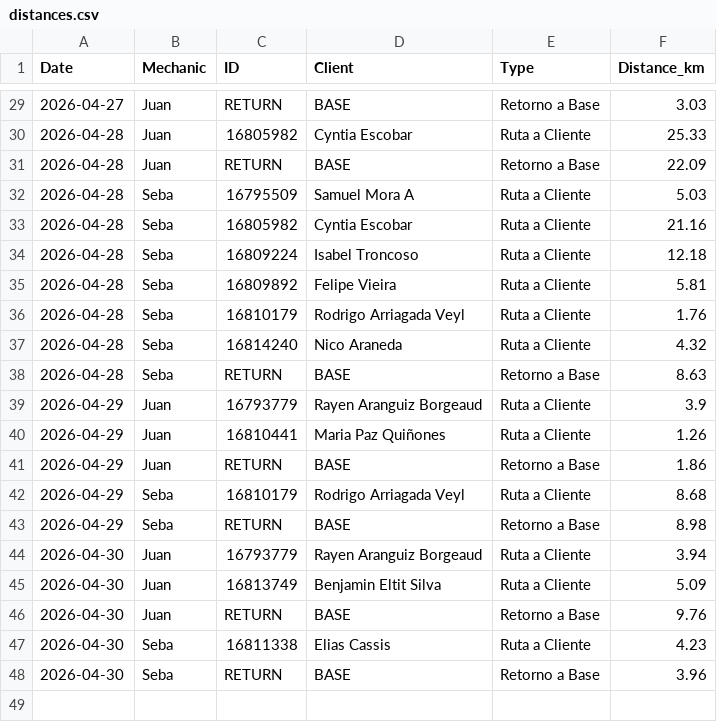
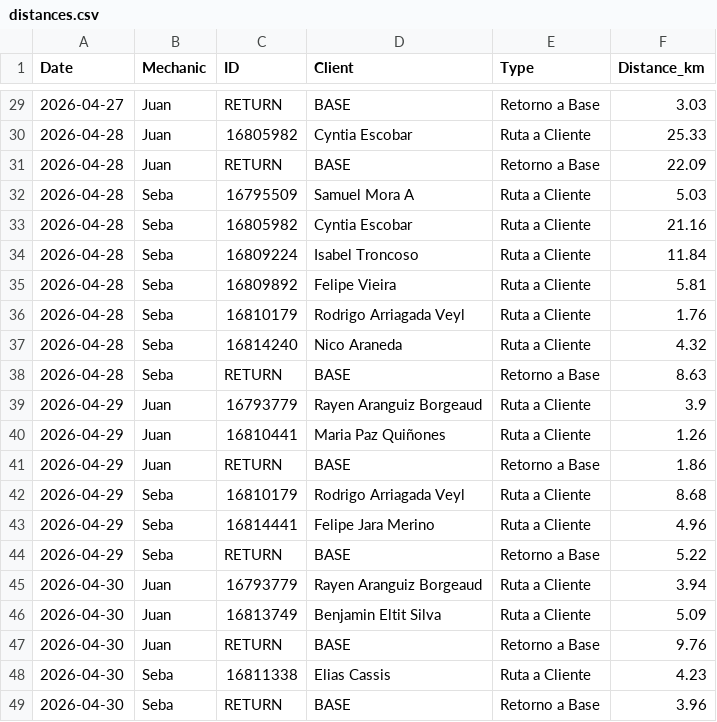
Before and after one commit to worldofvitox/mapa-diario, a CSV file: distances.csv, drawn as a sheet; only a part is shown, gaps mark what is left out.

```diff
--- a/distances.csv
+++ b/distances.csv
@@ -33,3 +33,3 @@ Date,Mechanic,ID,Client,Type,Distance_km
 2026-04-28,Seba,16805982,Cyntia Escobar,Ruta a Cliente,21.16
-2026-04-28,Seba,16809224,Isabel Troncoso,Ruta a Cliente,12.18
+2026-04-28,Seba,16809224,Isabel Troncoso,Ruta a Cliente,11.84
 2026-04-28,Seba,16809892,Felipe Vieira,Ruta a Cliente,5.81
@@ -42,3 +42,4 @@ Date,Mechanic,ID,Client,Type,Distance_km
 2026-04-29,Seba,16810179,Rodrigo Arriagada Veyl,Ruta a Cliente,8.68
-2026-04-29,Seba,RETURN,BASE,Retorno a Base,8.98
+2026-04-29,Seba,16814441,Felipe Jara Merino,Ruta a Cliente,4.96
+2026-04-29,Seba,RETURN,BASE,Retorno a Base,5.22
 2026-04-30,Juan,16793779,Rayen Aranguiz Borgeaud,Ruta a Cliente,3.94
```
Also changed, not shown: 8 other files.
